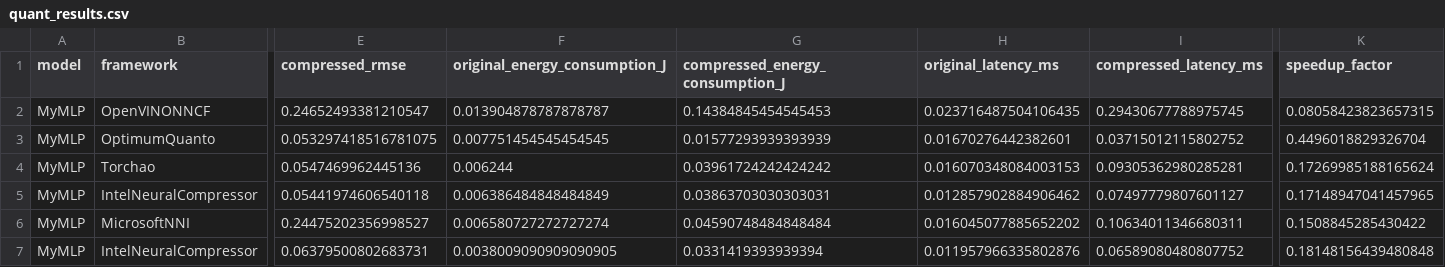
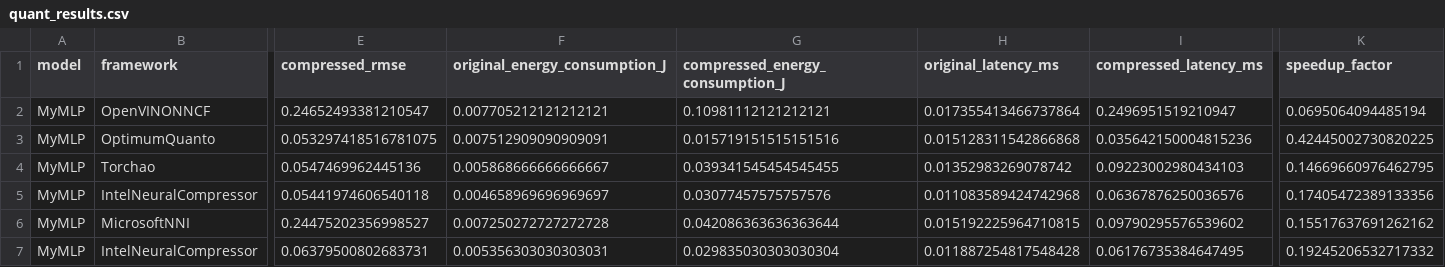
Before and after one commit to anderberru/DNN_compression_tests, a CSV file: results/quant_results.csv, drawn as a sheet; only a part is shown, gaps mark what is left out; the diff covers the shown part only; the diff names each change by its address in the sheet, - before the commit and + after, or states it on an @@ line.

```diff
--- a/results/quant_results.csv
+++ b/results/quant_results.csv
-F2 (original_energy_consumption_J): 0.013904878787878787
+F2 (original_energy_consumption_J): 0.007705212121212121
-G2 (compressed_energy_consumption_J): 0.14384845454545453
+G2 (compressed_energy_consumption_J): 0.10981112121212121
-H2 (original_latency_ms): 0.023716487504106435
+H2 (original_latency_ms): 0.017355413466737864
-I2 (compressed_latency_ms): 0.29430677788975745
+I2 (compressed_latency_ms): 0.2496951519210947
-K2 (speedup_factor): 0.08058423823657315
+K2 (speedup_factor): 0.0695064094485194
-F3 (original_energy_consumption_J): 0.007751454545454545
+F3 (original_energy_consumption_J): 0.007512909090909091
-G3 (compressed_energy_consumption_J): 0.01577293939393939
+G3 (compressed_energy_consumption_J): 0.015719151515151516
-H3 (original_latency_ms): 0.01670276442382601
+H3 (original_latency_ms): 0.015128311542866868
-I3 (compressed_latency_ms): 0.03715012115802752
+I3 (compressed_latency_ms): 0.035642150004815236
-K3 (speedup_factor): 0.4496018829326704
+K3 (speedup_factor): 0.42445002730820225
-F4 (original_energy_consumption_J): 0.006244
+F4 (original_energy_consumption_J): 0.005868666666666667
-G4 (compressed_energy_consumption_J): 0.03961724242424242
+G4 (compressed_energy_consumption_J): 0.039341545454545455
-H4 (original_latency_ms): 0.016070348084003153
+H4 (original_latency_ms): 0.01352983269078742
-I4 (compressed_latency_ms): 0.09305362980285281
+I4 (compressed_latency_ms): 0.09223002980434103
-K4 (speedup_factor): 0.17269985188165624
+K4 (speedup_factor): 0.14669660976462795
-F5 (original_energy_consumption_J): 0.006386484848484849
+F5 (original_energy_consumption_J): 0.004658969696969697
-G5 (compressed_energy_consumption_J): 0.03863703030303031
+G5 (compressed_energy_consumption_J): 0.03077457575757576
-H5 (original_latency_ms): 0.012857902884906462
+H5 (original_latency_ms): 0.011083589424742968
-I5 (compressed_latency_ms): 0.07497779807601127
+I5 (compressed_latency_ms): 0.06367876250036576
-K5 (speedup_factor): 0.17148947041457965
+K5 (speedup_factor): 0.17405472389133356
-F6 (original_energy_consumption_J): 0.006580727272727274
+F6 (original_energy_consumption_J): 0.007250272727272728
-G6 (compressed_energy_consumption_J): 0.04590748484848484
+G6 (compressed_energy_consumption_J): 0.042086363636363644
-H6 (original_latency_ms): 0.016045077885652202
+H6 (original_latency_ms): 0.015192225964710815
-I6 (compressed_latency_ms): 0.10634011346680311
+I6 (compressed_latency_ms): 0.09790295576539602
-K6 (speedup_factor): 0.1508845285430422
+K6 (speedup_factor): 0.15517637691262162
-F7 (original_energy_consumption_J): 0.0038009090909090905
+F7 (original_energy_consumption_J): 0.005356303030303031
-G7 (compressed_energy_consumption_J): 0.0331419393939394
+G7 (compressed_energy_consumption_J): 0.029835030303030304
-H7 (original_latency_ms): 0.011957966335802876
+H7 (original_latency_ms): 0.011887254817548428
-I7 (compressed_latency_ms): 0.06589080480807752
+I7 (compressed_latency_ms): 0.06176735384647495
-K7 (speedup_factor): 0.18148156439480848
+K7 (speedup_factor): 0.19245206532717332
```
Also changed, not shown: 100 edited cells elsewhere in this file, results/prune_quant2_results.csv, results/prune_quant_results.csv, 4 other files.
